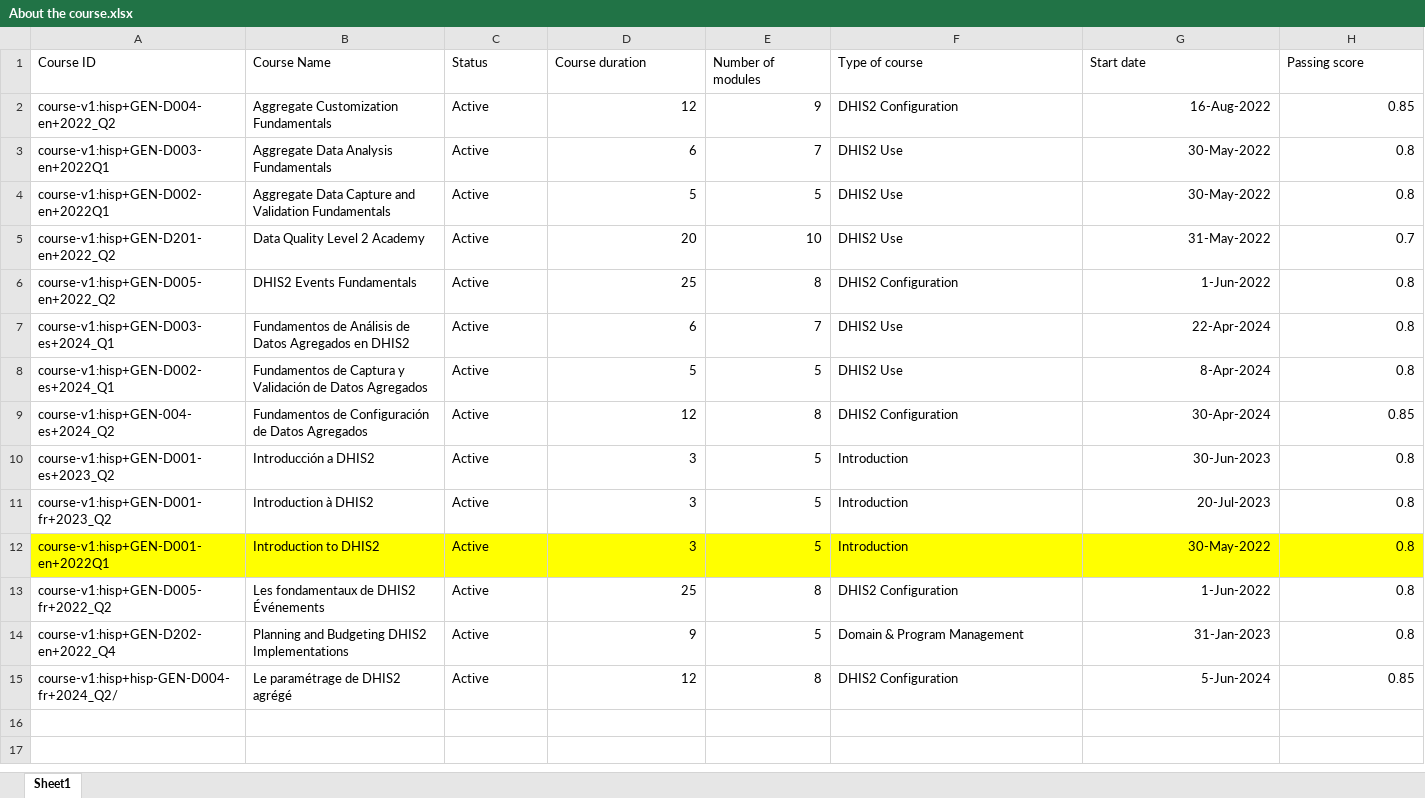
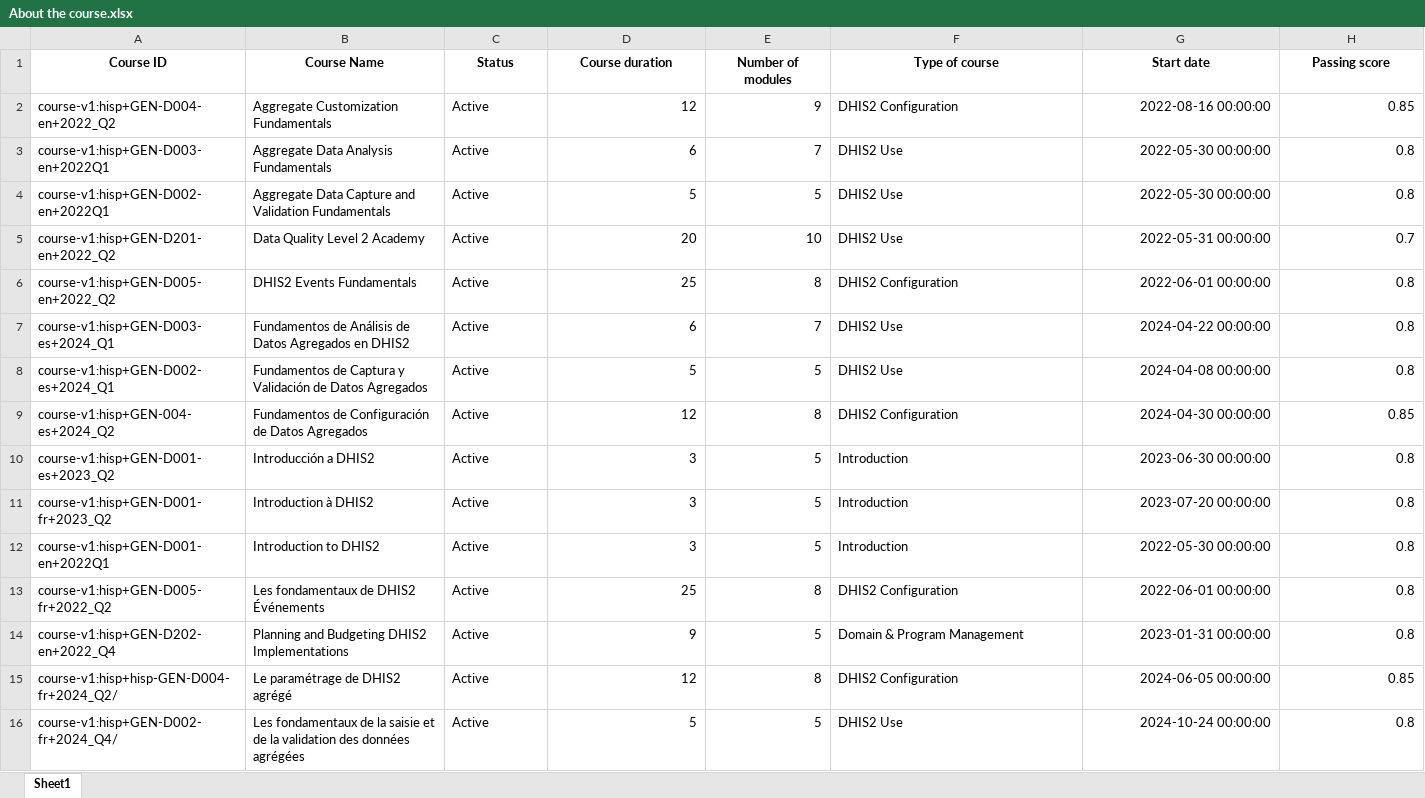
Before and after one commit to alitavila/learning-dashboard, an Excel workbook: About the course.xlsx, sheet Sheet1, drawn as a sheet; values as stored, in another font and other column widths than the file's, no borders; the diff names each change by its address in the sheet, - before the commit and + after, or states it on an @@ line.

```diff
--- a/About the course.xlsx (sheet Sheet1)
+++ b/About the course.xlsx (sheet Sheet1)
@@ A1:H1 bold: off → on, alignment: left → center @@
-G2 (Start date): 16-Aug-2022
+G2 (Start date): 2022-08-16 00:00:00
-G3:G4 (Start date): 30-May-2022
+G3:G4 (Start date): 2022-05-30 00:00:00
-G5 (Start date): 31-May-2022
+G5 (Start date): 2022-05-31 00:00:00
-G6 (Start date): 1-Jun-2022
+G6 (Start date): 2022-06-01 00:00:00
-G7 (Start date): 22-Apr-2024
+G7 (Start date): 2024-04-22 00:00:00
-G8 (Start date): 8-Apr-2024
+G8 (Start date): 2024-04-08 00:00:00
-G9 (Start date): 30-Apr-2024
+G9 (Start date): 2024-04-30 00:00:00
-G10 (Start date): 30-Jun-2023
+G10 (Start date): 2023-06-30 00:00:00
-G11 (Start date): 20-Jul-2023
+G11 (Start date): 2023-07-20 00:00:00
-A12:H12 fill: #FFFF00
+A12:H12 fill: none
-G12 (Start date): 30-May-2022
+G12 (Start date): 2022-05-30 00:00:00
-G13 (Start date): 1-Jun-2022
+G13 (Start date): 2022-06-01 00:00:00
-G14 (Start date): 31-Jan-2023
+G14 (Start date): 2023-01-31 00:00:00
-G15 (Start date): 5-Jun-2024
+G15 (Start date): 2024-06-05 00:00:00
+row 16: course-v1:hisp+GEN-D002-fr+2024_Q4/ | Les fondamentaux de la saisie et de la validation des données agrégées | Active | 5 | 5 | DHIS2 Use | 2024-10-24 00:00:00 | 0.8
```
Also changed, not shown: 4 other files.
